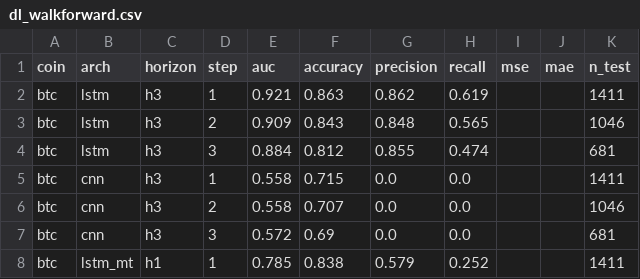
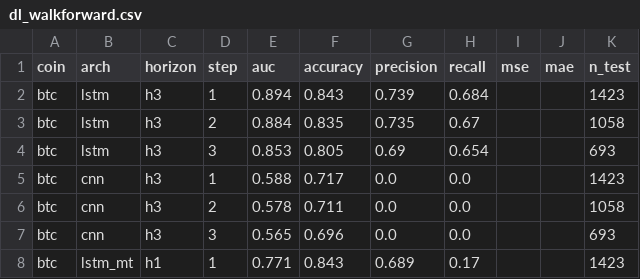
Before and after one commit to Taylanozveren/Ai_Project_Chatbot_Fintech, a CSV file: dl/reports/dl_walkforward.csv, drawn as a sheet; only a part is shown; the diff covers the shown part only.

```diff
--- a/dl/reports/dl_walkforward.csv
+++ b/dl/reports/dl_walkforward.csv
@@ -1,8 +1,8 @@
 coin,arch,horizon,step,auc,accuracy,precision,recall,mse,mae,n_test
-btc,lstm,h3,1,0.921,0.863,0.862,0.619,,,1411
-btc,lstm,h3,2,0.909,0.843,0.848,0.565,,,1046
-btc,lstm,h3,3,0.884,0.812,0.855,0.474,,,681
-btc,cnn,h3,1,0.558,0.715,0.0,0.0,,,1411
-btc,cnn,h3,2,0.558,0.707,0.0,0.0,,,1046
-btc,cnn,h3,3,0.572,0.69,0.0,0.0,,,681
-btc,lstm_mt,h1,1,0.785,0.838,0.579,0.252,,,1411
+btc,lstm,h3,1,0.894,0.843,0.739,0.684,,,1423
+btc,lstm,h3,2,0.884,0.835,0.735,0.67,,,1058
+btc,lstm,h3,3,0.853,0.805,0.69,0.654,,,693
+btc,cnn,h3,1,0.588,0.717,0.0,0.0,,,1423
+btc,cnn,h3,2,0.578,0.711,0.0,0.0,,,1058
+btc,cnn,h3,3,0.565,0.696,0.0,0.0,,,693
+btc,lstm_mt,h1,1,0.771,0.843,0.689,0.17,,,1423
```
Also changed, not shown: 142 edited cells elsewhere in this file, data/processed/merged_btc.csv, data/processed/merged_eth.csv, 41 other files.
